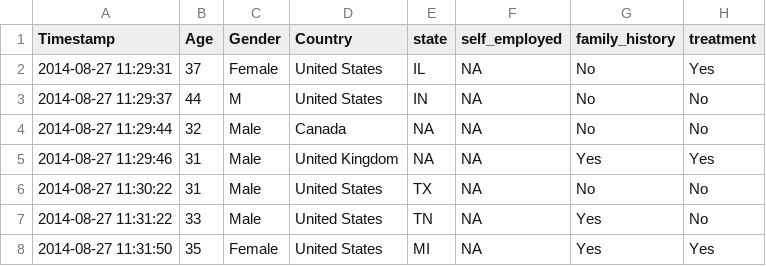
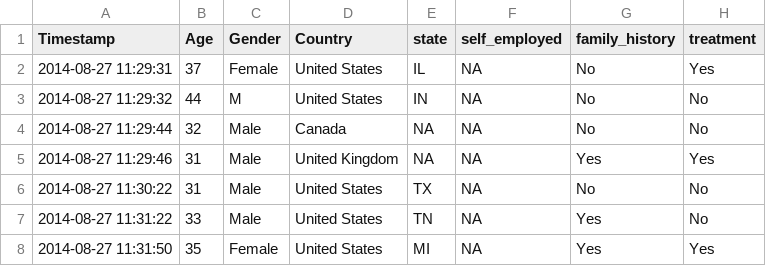
Before and after one commit to hennacafe/MentalhealthSurvey, a CSV file: survey.csv, drawn as a sheet; only a part is shown; the diff names each change by its address in the sheet, - before the commit and + after, or states it on an @@ line.

```diff
--- a/survey.csv
+++ b/survey.csv
-A3 (Timestamp): 2014-08-27 11:29:37
+A3 (Timestamp): 2014-08-27 11:29:32
```
